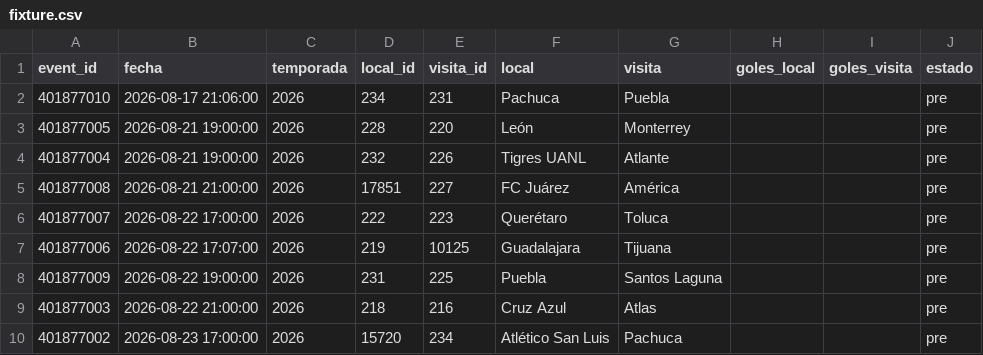
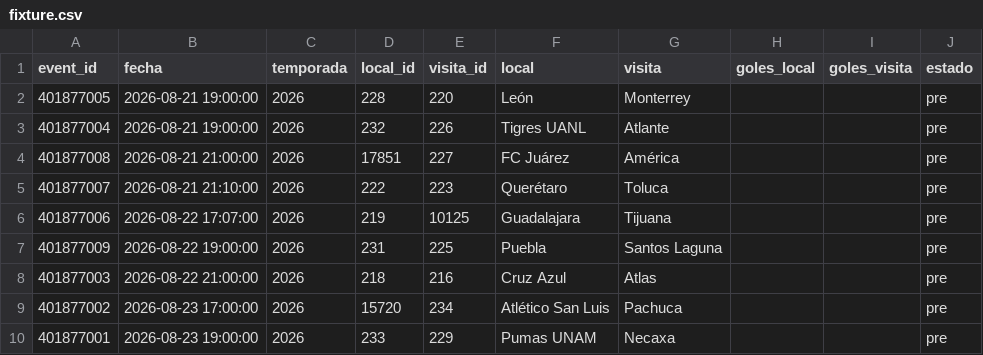
Before and after one commit to Pacortes2021/fifa-2026-hybrid-forecast, a CSV file: mex/data/fixture.csv, drawn as a sheet; only a part is shown; the shorter side is filled out with more unchanged rows.

```diff
--- a/mex/data/fixture.csv
+++ b/mex/data/fixture.csv
@@ -1,3 +1,2 @@
 event_id,fecha,temporada,local_id,visita_id,local,visita,goles_local,goles_visita,estado
-401877010,2026-08-17 21:06:00,2026,234,231,Pachuca,Puebla,,,pre
 401877005,2026-08-21 19:00:00,2026,228,220,León,Monterrey,,,pre
@@ -5,3 +4,3 @@ event_id,fecha,temporada,local_id,visita_id,local,visita,goles_local,goles_visit
 401877008,2026-08-21 21:00:00,2026,17851,227,FC Juárez,América,,,pre
-401877007,2026-08-22 17:00:00,2026,222,223,Querétaro,Toluca,,,pre
+401877007,2026-08-21 21:10:00,2026,222,223,Querétaro,Toluca,,,pre
 401877006,2026-08-22 17:07:00,2026,219,10125,Guadalajara,Tijuana,,,pre
```
Also changed, not shown: bra/data/fixture.csv, mex/data/partidos.csv.
